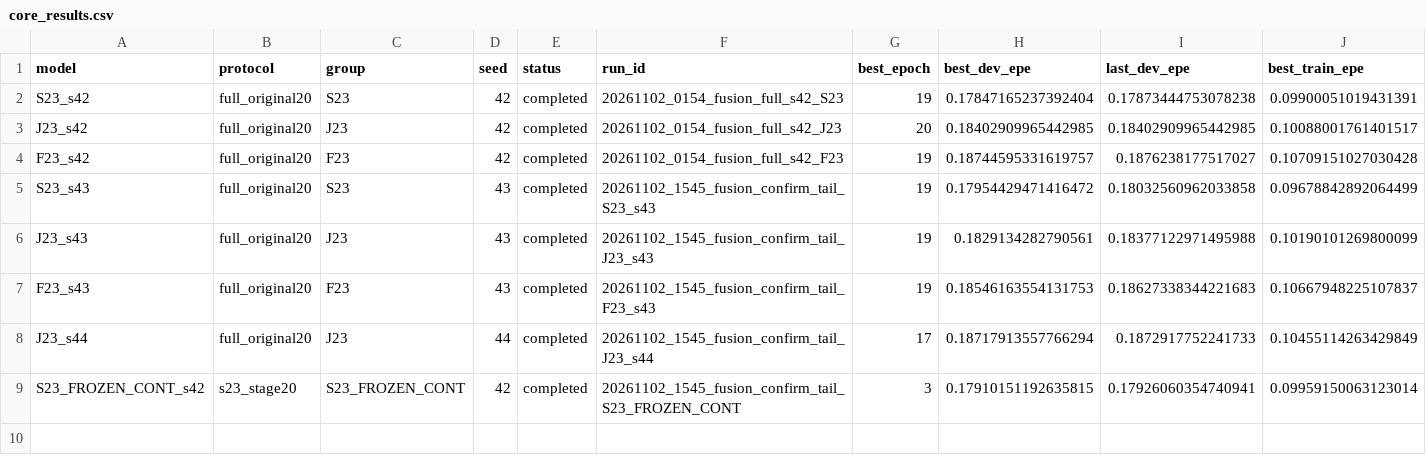
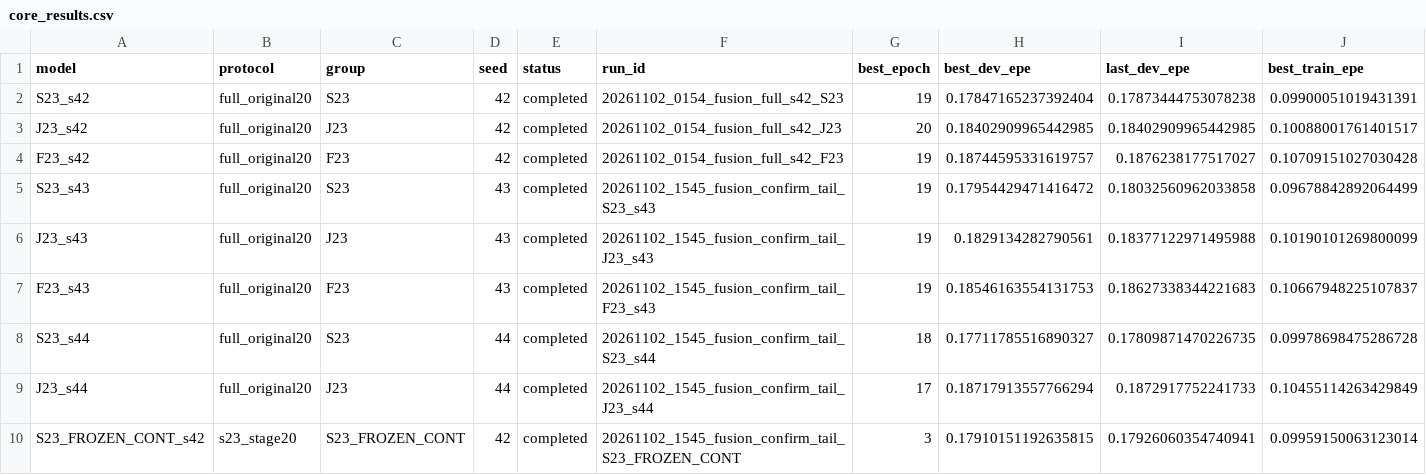
Before and after one commit to reingorcement/SpeedChallenge_nuScenes, a CSV file: methods/purevision-flow/PureVision_V5/docs/next_results/fusion_confirmation/20261102_1545_fusion_confirm_tail/reports/core_results.csv, drawn as a sheet; only a part is shown; rows hold the shown columns only; the diff names each change by its address in the sheet, - before the commit and + after, or states it on an @@ line.

```diff
--- a/methods/purevision-flow/PureVision_V5/docs/next_results/fusion_confirmation/20261102_1545_fusion_confirm_tail/reports/core_results.csv
+++ b/methods/purevision-flow/PureVision_V5/docs/next_results/fusion_confirmation/20261102_1545_fusion_confirm_tail/reports/core_results.csv
+row 8: S23_s44 | full_original20 | S23 | 44 | completed | 20261102_1545_fusion_confirm_tail_S23_s44 | 18 | 0.17711785516890327 | 0.17809871470226735 | 0.09978698475286728
```
Also changed, not shown: methods/purevision-flow/PureVision_V5/docs/next_results/fusion_confirmation/20261102_1545_fusion_confirm_tail/reports/A_scene_speed_consistency.csv, methods/purevision-flow/PureVision_V5/docs/next_results/fusion_confirmation/20261102_1545_fusion_confirm_tail/reports/lateral_diagnostics.csv, 23 other files.
